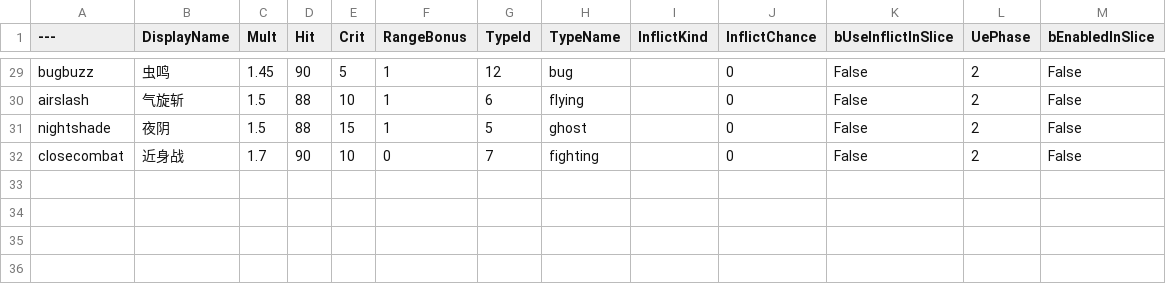
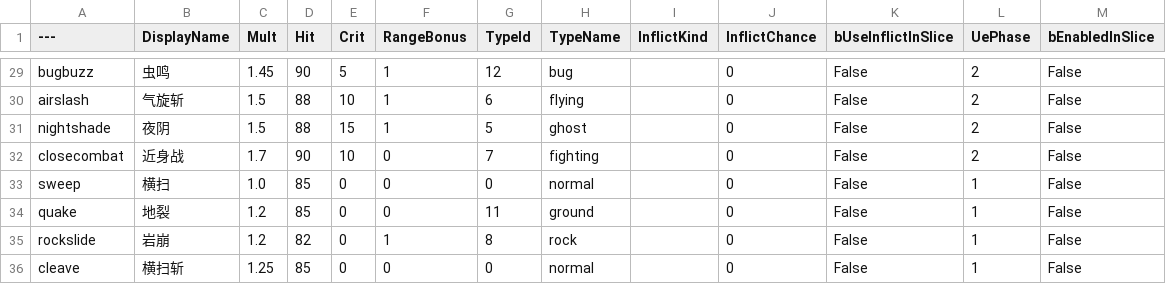
Before and after one commit to czha5000/pokechess, a CSV file: js/data/ue_import/DT_Skills.csv, drawn as a sheet; only a part is shown, gaps mark what is left out.

Commit message:
新增 AOE 技能攻击功能:IsAoeSkill/GetAoeHitList/PerformAoeSkillAttack
BP_GridManager/BP_Unit 增量接线支持范围技能,PerformSkillAttack 按
IsAoeSkill 分流单体/AOE 两条路径;RunRegressionTests 新增 T10 断言
覆盖命中范围计算。修正实现过程中踩的坑69(Get 纯节点不缓存导致的
假快照)。DT_Skills.csv 新增 sweep/quake/rockslide/cleave 四个技能
数据配合验收。

```diff
--- a/js/data/ue_import/DT_Skills.csv
+++ b/js/data/ue_import/DT_Skills.csv
@@ -32 +32,5 @@ nightshade,夜阴,1.5,88,15,1,5,ghost,,0,False,2,False
 closecombat,近身战,1.7,90,10,0,7,fighting,,0,False,2,False
+sweep,横扫,1.0,85,0,0,0,normal,,0,False,1,False
+quake,地裂,1.2,85,0,0,11,ground,,0,False,1,False
+rockslide,岩崩,1.2,82,0,1,8,rock,,0,False,1,False
+cleave,横扫斩,1.25,85,0,0,0,normal,,0,False,1,False
```
Also changed, not shown: 2 other files.
